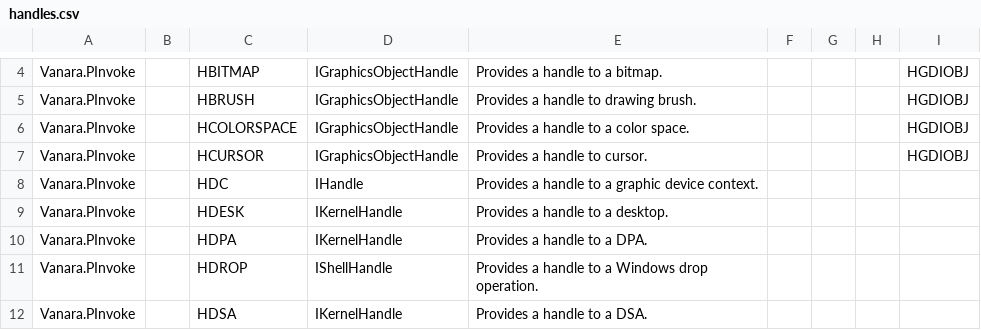
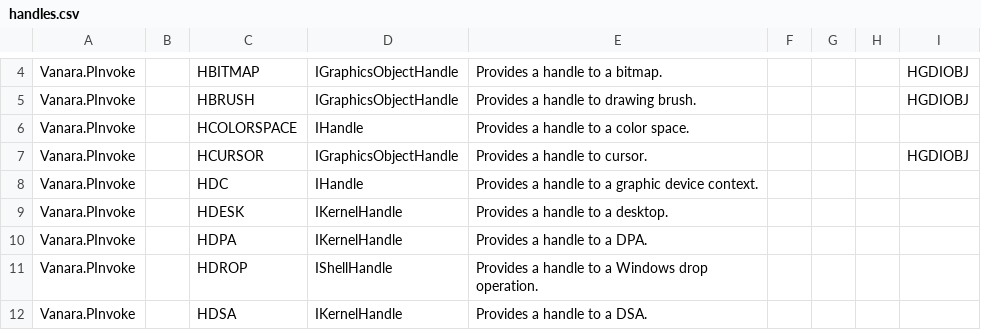
Before and after one commit to dahall/Vanara, a CSV file: PInvoke/Shared/handles.csv, drawn as a sheet; only a part is shown, gaps mark what is left out.

Commit message:
Added autogen handles to ComCtl32, Gdi32, Ole, and Imm32 projects

```diff
--- a/PInvoke/Shared/handles.csv
+++ b/PInvoke/Shared/handles.csv
@@ -5,3 +5,3 @@ Vanara.PInvoke,,HBITMAP,IGraphicsObjectHandle,Provides a handle to a bitmap.,,,,
 Vanara.PInvoke,,HBRUSH,IGraphicsObjectHandle,Provides a handle to drawing brush.,,,,HGDIOBJ
-Vanara.PInvoke,,HCOLORSPACE,IGraphicsObjectHandle,Provides a handle to a color space.,,,,HGDIOBJ
+Vanara.PInvoke,,HCOLORSPACE,IHandle,Provides a handle to a color space.,,,,
 Vanara.PInvoke,,HCURSOR,IGraphicsObjectHandle,Provides a handle to cursor.,,,,HGDIOBJ
```
Also changed, not shown: 16 other files.
